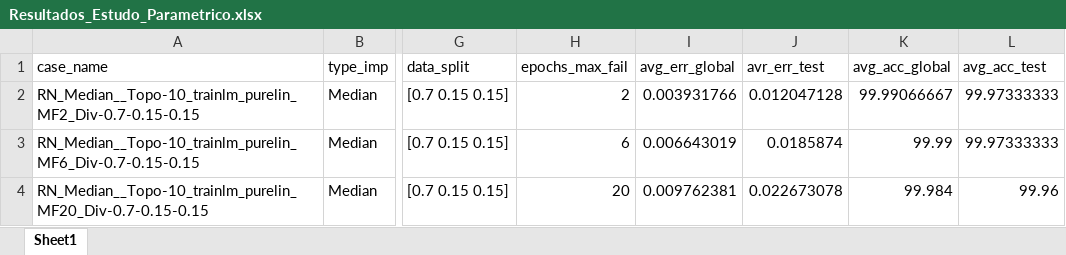
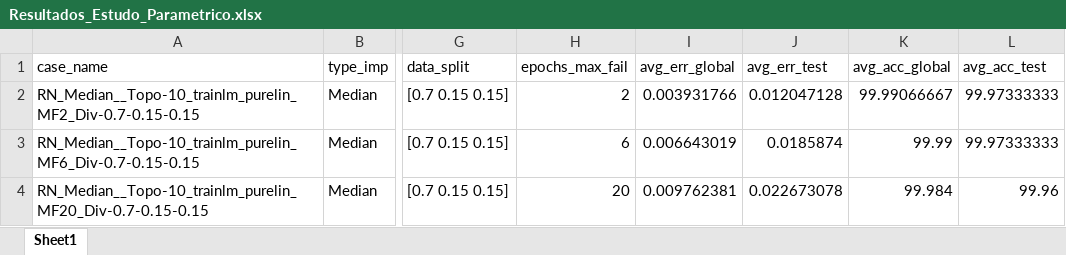
Before and after one commit to miguelserra/TrabPratico-ISEC-LEI-CR-2025-2026, an Excel workbook: matlab/OUTPUT_3.3.a_RN_IMPL_2026-05-07_10h25/Resultados_Estudo_Parametrico.xlsx, sheet Sheet1, drawn as a sheet; only a part is shown, gaps mark what is left out; values as stored, in another font and other column widths than the file's, no borders; the diff names each change by its address in the sheet, - before the commit and + after, or states it on an @@ line.

```diff
--- a/matlab/OUTPUT_3.3.a_RN_IMPL_2026-05-07_10h25/Resultados_Estudo_Parametrico.xlsx (sheet Sheet1)
+++ b/matlab/OUTPUT_3.3.a_RN_IMPL_2026-05-07_10h25/Resultados_Estudo_Parametrico.xlsx (sheet Sheet1)
-J1: avr_err_test
+J1: avg_err_test
```
Also changed, not shown: 1 other file.
